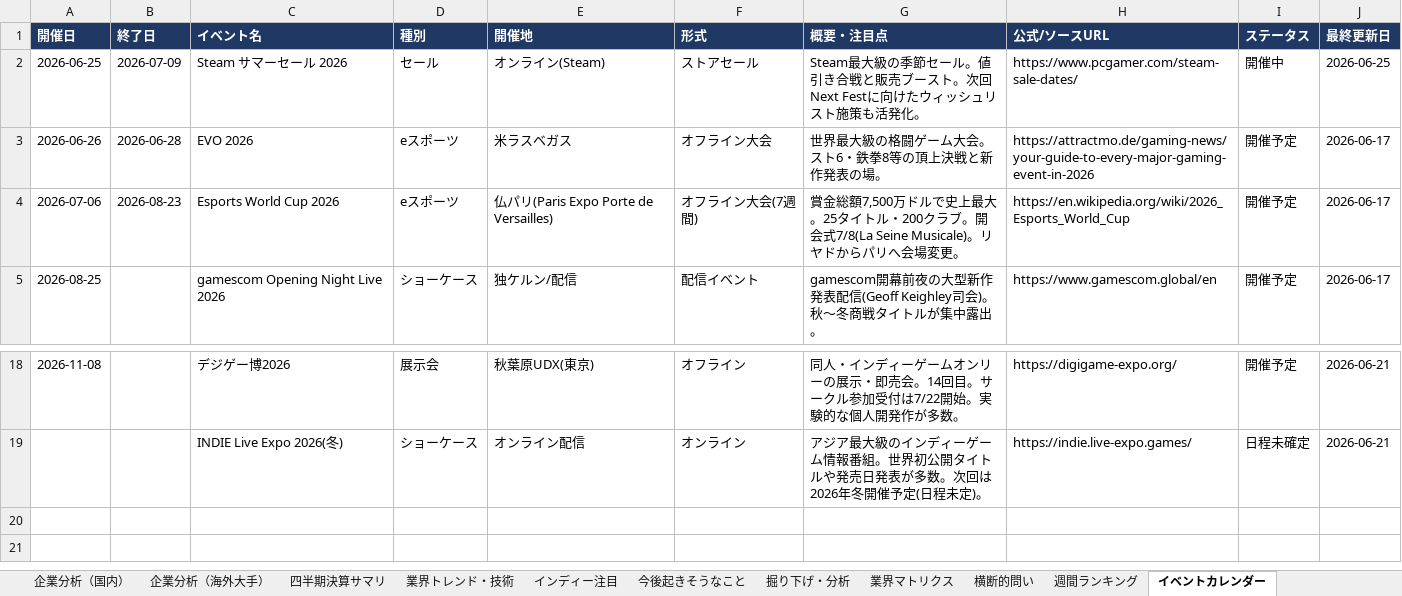
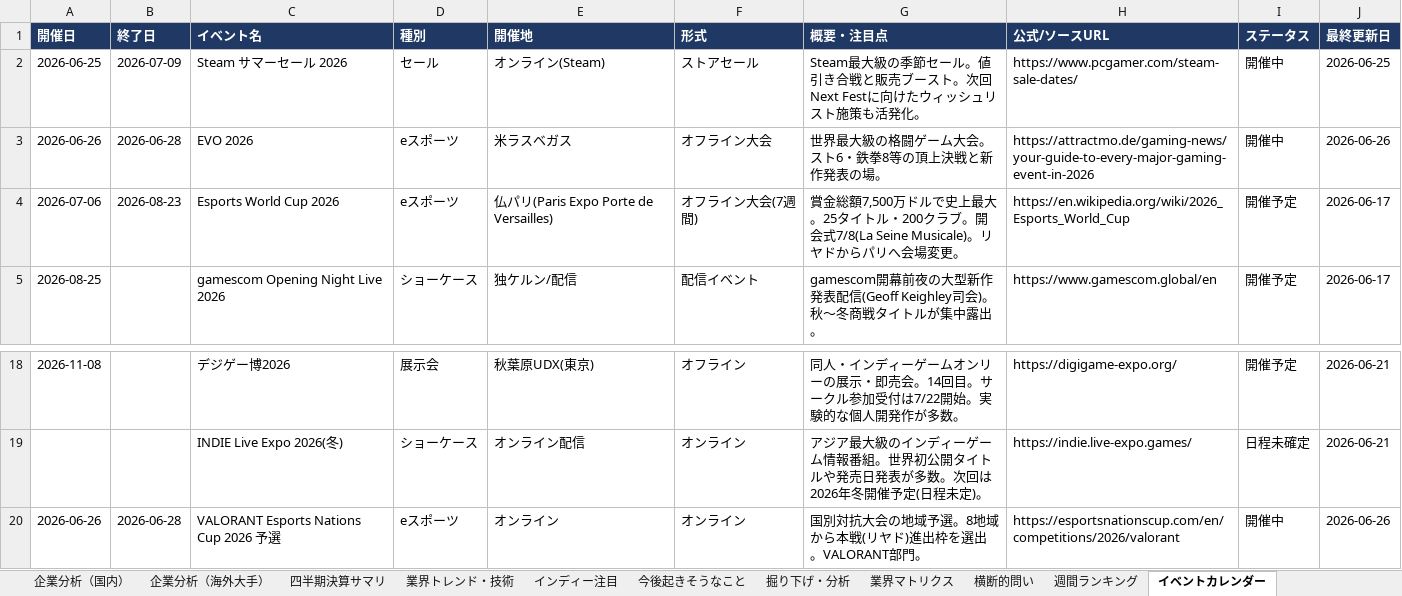
Before and after one commit to norimichitakesue2/game-industry-tracker, an Excel workbook: master/ゲーム業界・時事情報収集.xlsx, sheet イベントカレンダー, drawn as a sheet; only a part is shown, gaps mark what is left out; values as stored, in another font and other column widths than the file's, no borders; the diff names each change by its address in the sheet, - before the commit and + after, or states it on an @@ line.

```diff
--- a/master/ゲーム業界・時事情報収集.xlsx (sheet イベントカレンダー)
+++ b/master/ゲーム業界・時事情報収集.xlsx (sheet イベントカレンダー)
-I3 (ステータス): 開催予定
+I3 (ステータス): 開催中
-J3 (最終更新日): 2026-06-17
+J3 (最終更新日): 2026-06-26
+row 20: 2026-06-26 | 2026-06-28 | VALORANT Esports Nations Cup 2026 予選 | eスポーツ | オンライン | オンライン | 国別対抗大会の地域予選。8地域から本戦(リヤド)進出枠を選出。VALORANT部門。 | https://esportsnationscup.com/en/competitions/2026/valorant | 開催中 | 2026-06-26
```
Also changed, not shown: sheet 日次ニュース, sheet 横断的問い, sheet 今後起きそうなこと, 30 other files.
